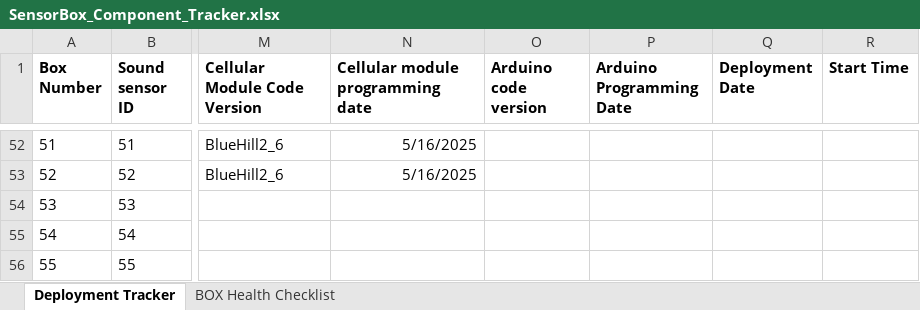
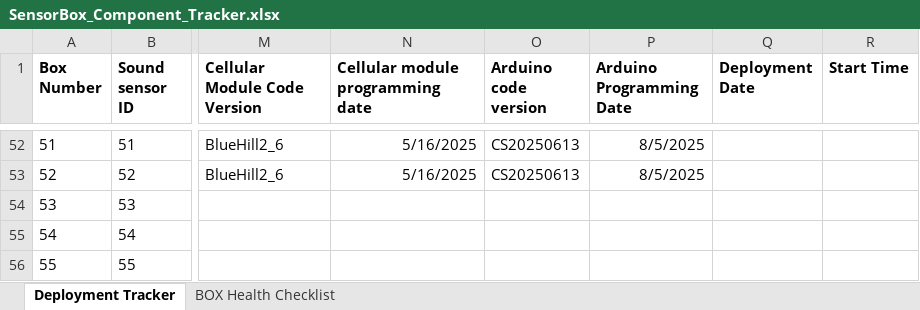
Before and after one commit to KriishAHate/CommonSENSES, an Excel workbook: Sensor Box Deployment Inventory /Deployment Invetory Excel File/SensorBox_Component_Tracker.xlsx, sheet Deployment Tracker, drawn as a sheet; only a part is shown, gaps mark what is left out; values as stored, in another font and other column widths than the file's, no borders; the diff covers the shown part only; the diff names each change by its address in the sheet, - before the commit and + after, or states it on an @@ line.

Commit message:
Updated the deployment tracker sheet with dates and log in information

```diff
--- a/Sensor Box Deployment Inventory /Deployment Invetory Excel File/SensorBox_Component_Tracker.xlsx (sheet Deployment Tracker)
+++ b/Sensor Box Deployment Inventory /Deployment Invetory Excel File/SensorBox_Component_Tracker.xlsx (sheet Deployment Tracker)
-O52:O53 (Arduino code version): (empty)
+O52:O53 (Arduino code version): CS20250613
-P52:P53 (Arduino Programming Date): (empty)
+P52:P53 (Arduino Programming Date): 8/5/2025
```
Also changed, not shown: 65 edited cells elsewhere in this sheet, 1 other file.
